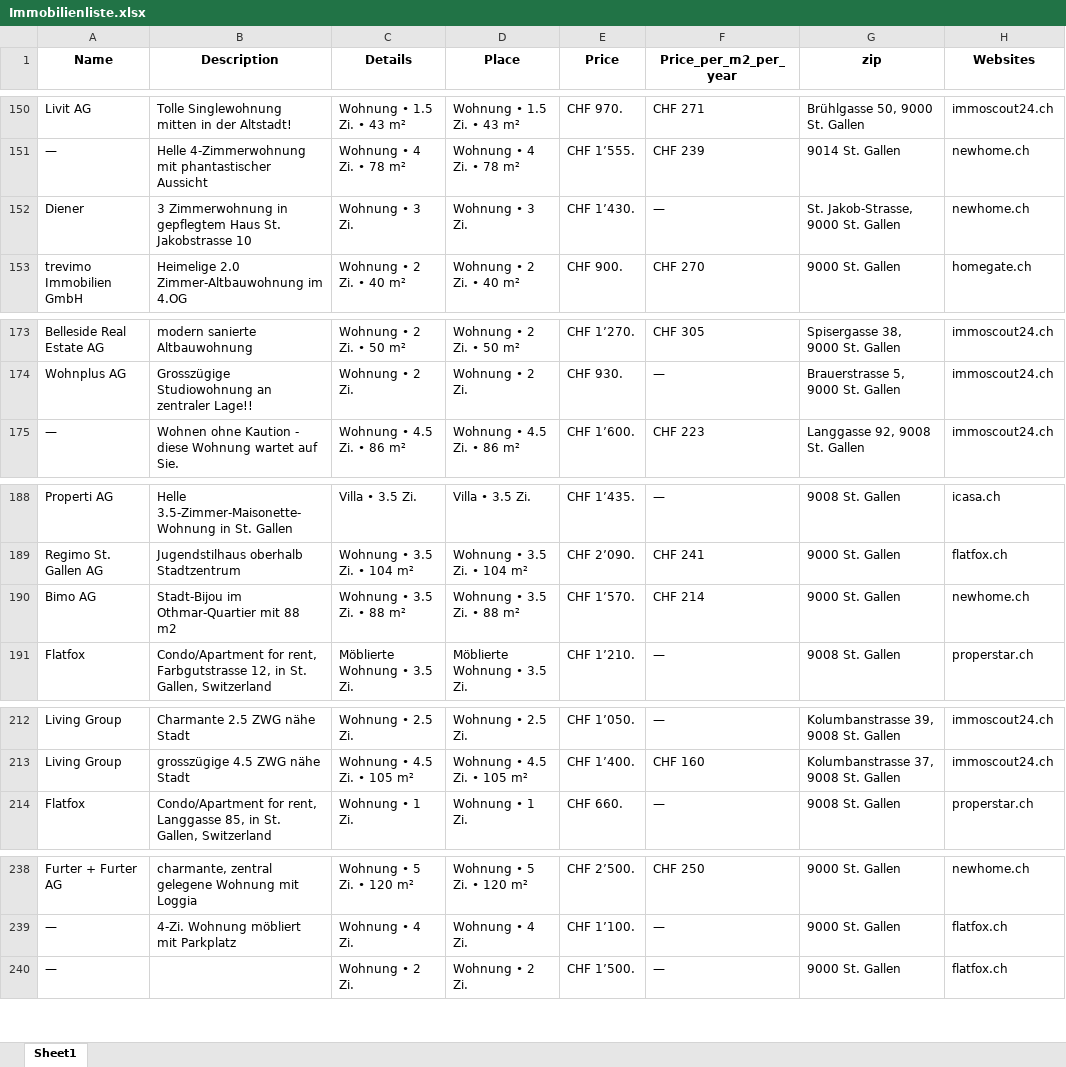
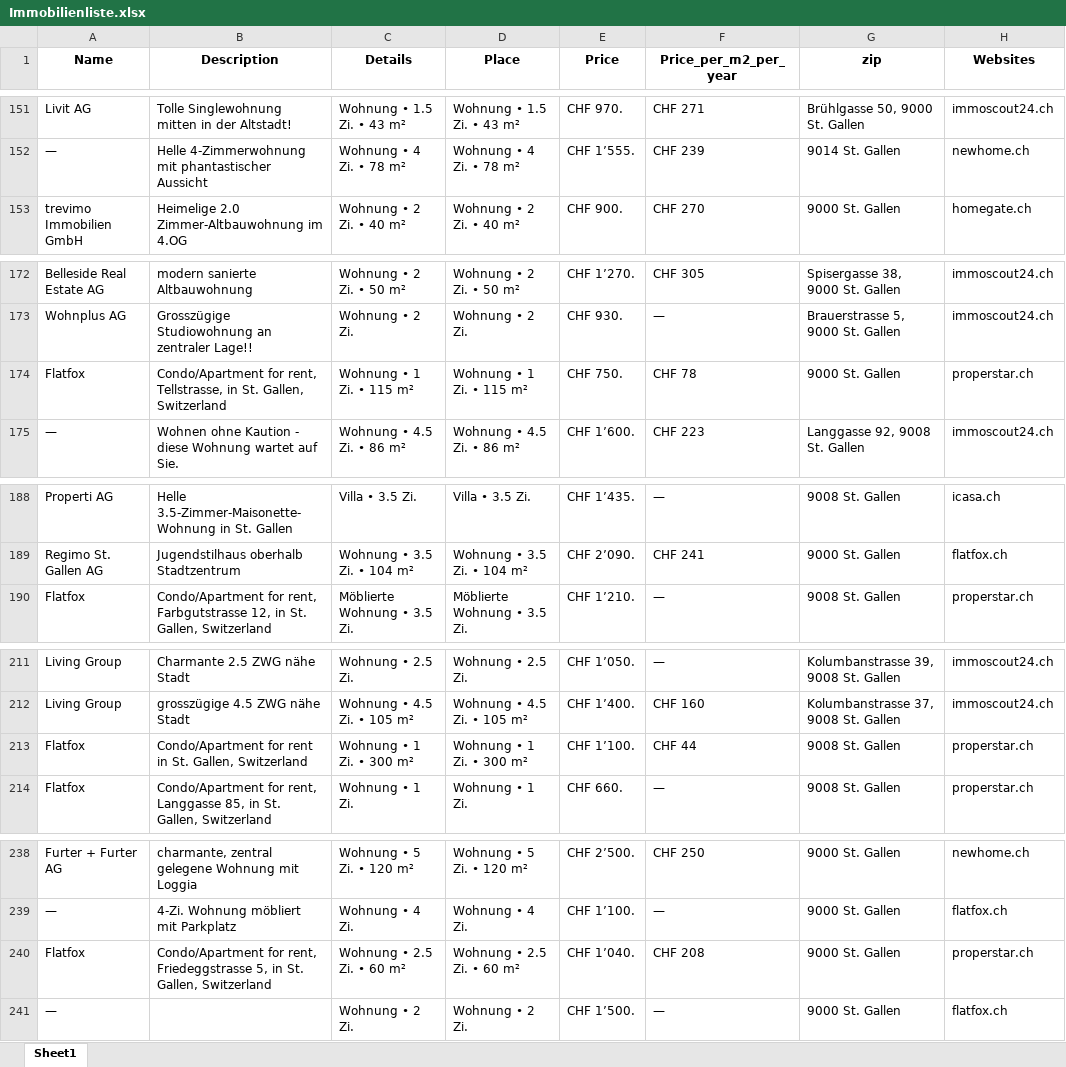
Before and after one commit to lorexzx/CS, an Excel workbook: Immobilienliste.xlsx, sheet Sheet1, drawn as a sheet; only a part is shown, gaps mark what is left out; values as stored, in another font and other column widths than the file's, no borders; removed rows and columns are numbered as before the commit, all else as after; the diff covers the shown part only; the diff names each change by its address in the sheet, - before the commit and + after, or states it on an @@ line.

```diff
--- a/Immobilienliste.xlsx (sheet Sheet1)
+++ b/Immobilienliste.xlsx (sheet Sheet1)
-row 152: Diener | 3 Zimmerwohnung in gepflegtem Haus St. Jakobstrasse 10 | Wohnung • 3 Zi. | Wohnung • 3 Zi. | CHF 1’430. | — | St. Jakob-Strasse, 9000 St. Gallen | newhome.ch
+row 174: Flatfox | Condo/Apartment for rent, Tellstrasse, in St. Gallen, Switzerland | Wohnung • 1 Zi. • 115 m² | Wohnung • 1 Zi. • 115 m² | CHF 750. | CHF 78 | 9000 St. Gallen | properstar.ch
-row 190: Bimo AG | Stadt-Bijou im Othmar-Quartier mit 88 m2 | Wohnung • 3.5 Zi. • 88 m² | Wohnung • 3.5 Zi. • 88 m² | CHF 1’570. | CHF 214 | 9000 St. Gallen | newhome.ch
+row 213: Flatfox | Condo/Apartment for rent in St. Gallen, Switzerland | Wohnung • 1 Zi. • 300 m² | Wohnung • 1 Zi. • 300 m² | CHF 1’100. | CHF 44 | 9008 St. Gallen | properstar.ch
+row 240: Flatfox | Condo/Apartment for rent, Friedeggstrasse 5, in St. Gallen, Switzerland | Wohnung • 2.5 Zi. • 60 m² | Wohnung • 2.5 Zi. • 60 m² | CHF 1’040. | CHF 208 | 9000 St. Gallen | properstar.ch
```
Also changed, not shown: 6 added rows, 7 removed rows, 1 moved row and 19 edited cells elsewhere in this sheet.
